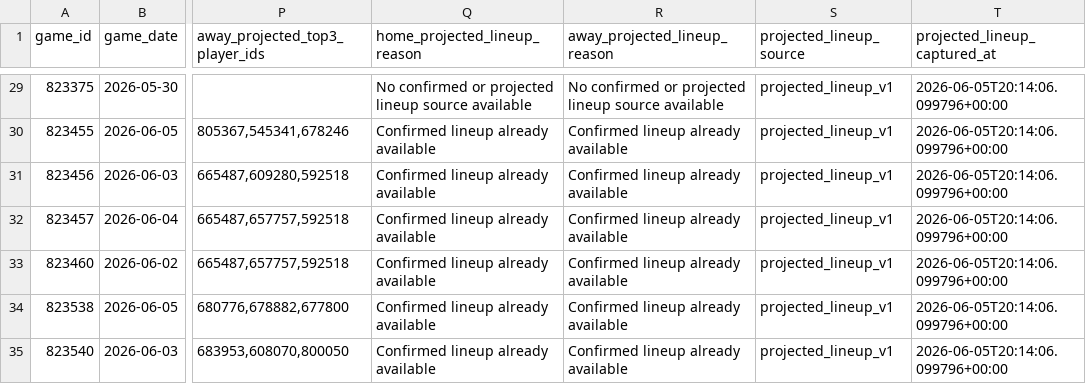
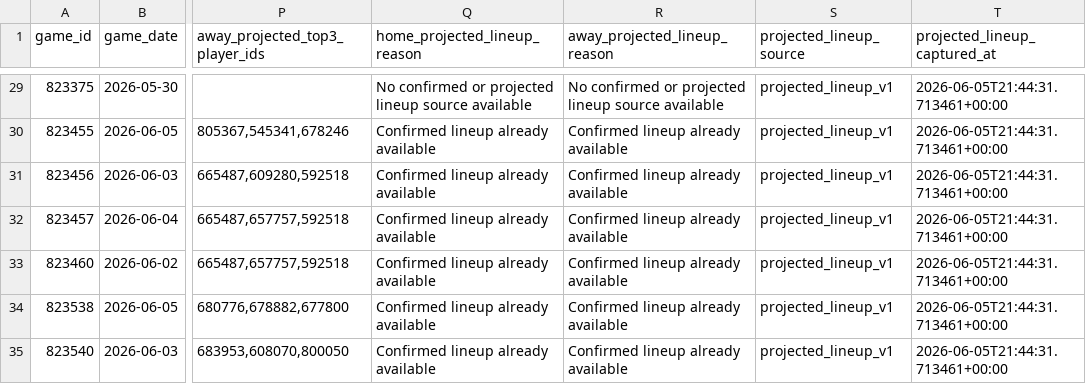
Before and after one commit to wujoshnjr/mlb-prediction-app, a CSV file: data/projected_lineup_context.csv, drawn as a sheet; only a part is shown, gaps mark what is left out; the diff covers the shown part only; the diff names each change by its address in the sheet, - before the commit and + after, or states it on an @@ line.

```diff
--- a/data/projected_lineup_context.csv
+++ b/data/projected_lineup_context.csv
-T29:T35 (projected_lineup_captured_at): 2026-06-05T20:14:06.099796+00:00
+T29:T35 (projected_lineup_captured_at): 2026-06-05T21:44:31.713461+00:00
```
Also changed, not shown: 163 edited cells elsewhere in this file, data/odds_snapshots/arizona_diamondbacks_washington_nationals.csv, data/odds_snapshots/colorado_rockies_milwaukee_brewers.csv, 33 other files.
